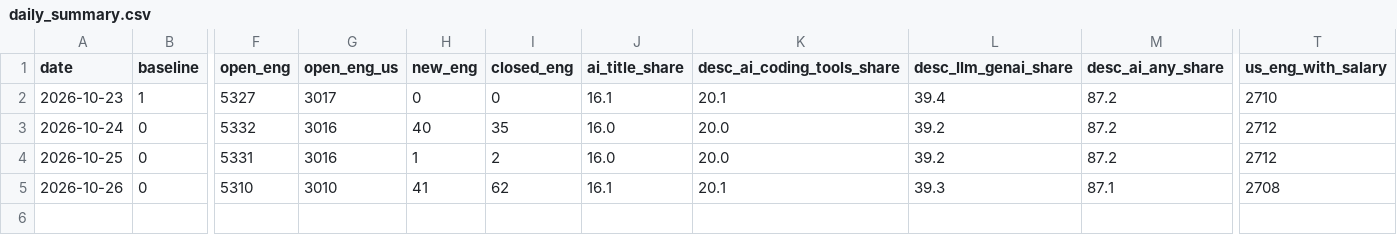
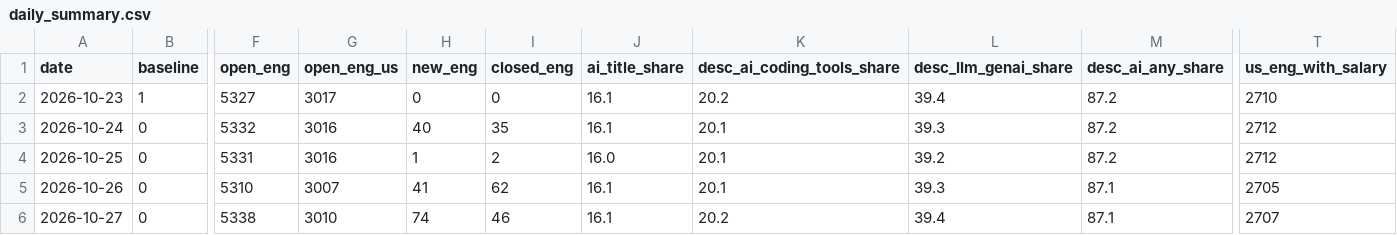
Before and after one commit to Xenzoro/sweAiTracker, a CSV file: data/boards/daily_summary.csv, drawn as a sheet; only a part is shown, gaps mark what is left out; rows hold the shown columns only; the diff names each change by its address in the sheet, - before the commit and + after, or states it on an @@ line.

```diff
--- a/data/boards/daily_summary.csv
+++ b/data/boards/daily_summary.csv
-K2 (desc_ai_coding_tools_share): 20.1
+K2 (desc_ai_coding_tools_share): 20.2
-J3 (ai_title_share): 16.0
+J3 (ai_title_share): 16.1
-K3:K4 (desc_ai_coding_tools_share): 20.0
+K3:K4 (desc_ai_coding_tools_share): 20.1
-L3 (desc_llm_genai_share): 39.2
+L3 (desc_llm_genai_share): 39.3
-G5 (open_eng_us): 3010
+G5 (open_eng_us): 3007
-T5 (us_eng_with_salary): 2708
+T5 (us_eng_with_salary): 2705
+row 6: 2026-10-27 | 0 | 5338 | 3010 | 74 | 46 | 16.1 | 20.2 | 39.4 | 87.1 | 2707
```
Also changed, not shown: data/boards/category_summary.csv, data/boards/company_summary.csv, 5 other files.
